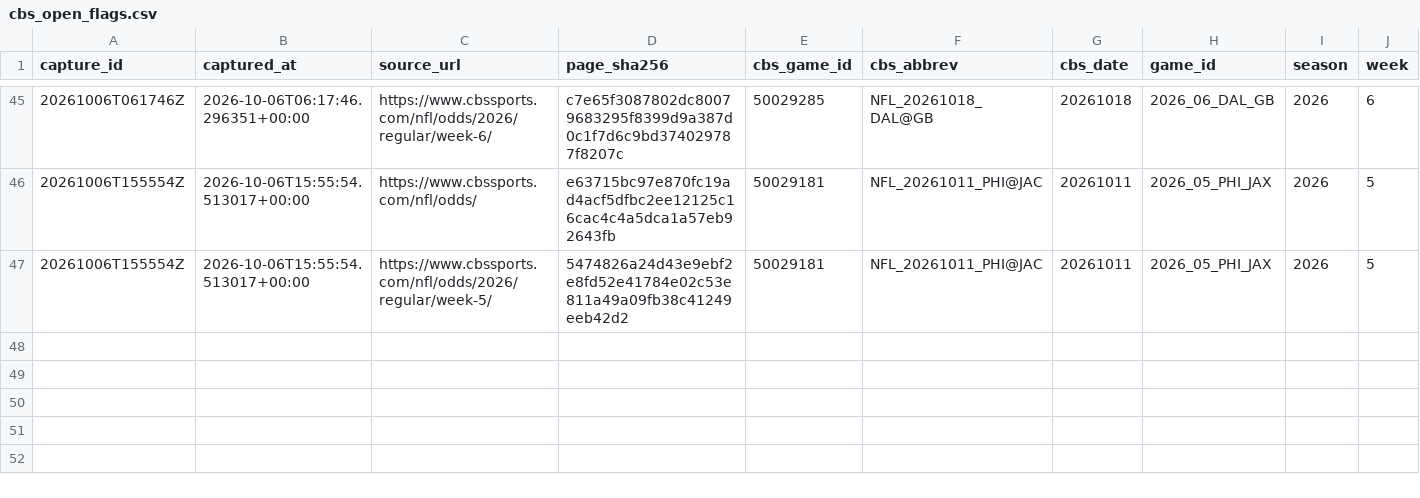
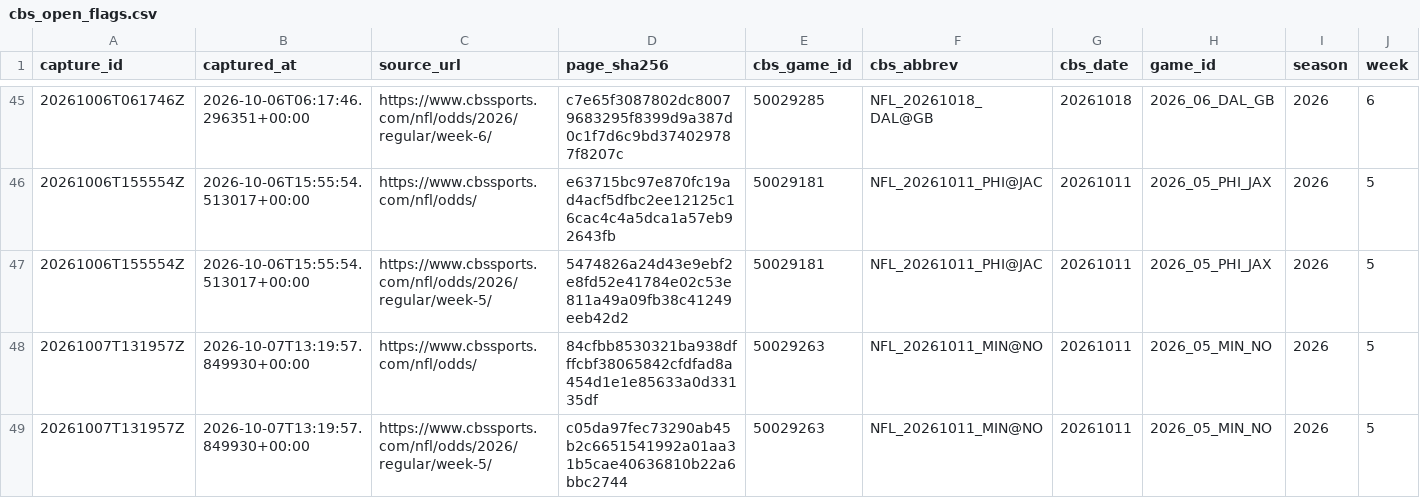
Before and after one commit to wbblanck/NFL_ATS, a CSV file: data/lines/cbs_open_flags.csv, drawn as a sheet; only a part is shown, gaps mark what is left out; rows hold the shown columns only; the diff names each change by its address in the sheet, - before the commit and + after, or states it on an @@ line.

Commit message:
lines: CBS capture 2026-10-07T13:20Z

```diff
--- a/data/lines/cbs_open_flags.csv
+++ b/data/lines/cbs_open_flags.csv
+row 48: 20261007T131957Z | 2026-10-07T13:19:57.849930+00:00 | https://www.cbssports.com/nfl/odds/ | 84cfbb8530321ba938dfffcbf38065842cfdfad8a454d1e1e85633a0d33135df | 50029263 | NFL_20261011_MIN@NO | 20261011 | 2026_05_MIN_NO | 2026 | 5
+row 49: 20261007T131957Z | 2026-10-07T13:19:57.849930+00:00 | https://www.cbssports.com/nfl/odds/2026/regular/week-5/ | c05da97fec73290ab45b2c6651541992a01aa31b5cae40636810b22a6bbc2744 | 50029263 | NFL_20261011_MIN@NO | 20261011 | 2026_05_MIN_NO | 2026 | 5
```
Also changed, not shown: data/lines/cbs_open_frozen.csv, data/lines/raw_cbs/index.csv, 3 other files.
